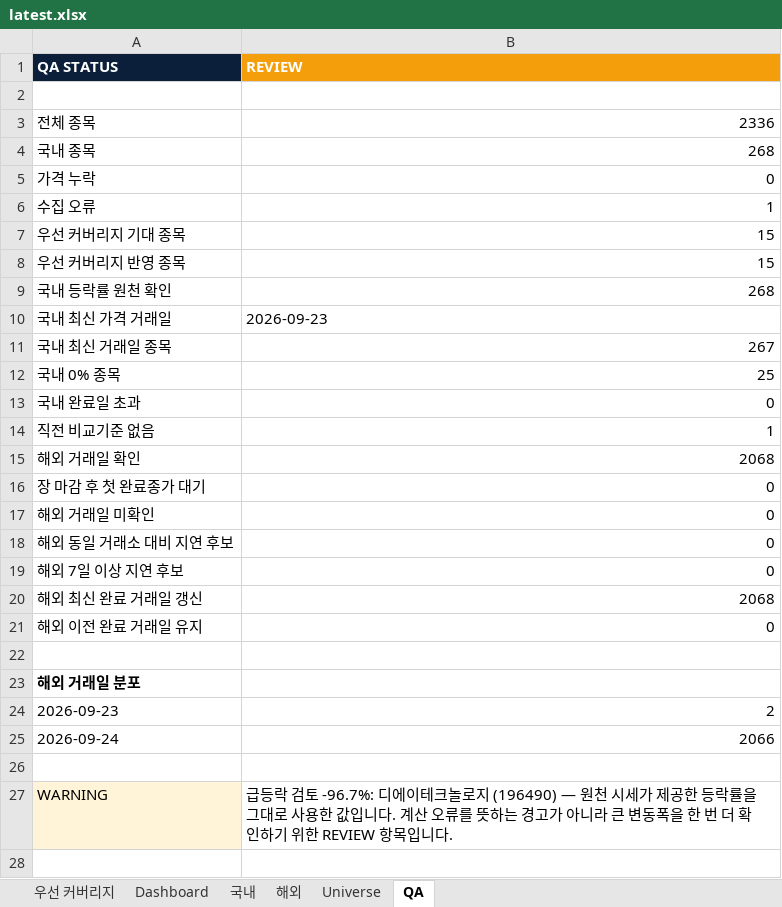
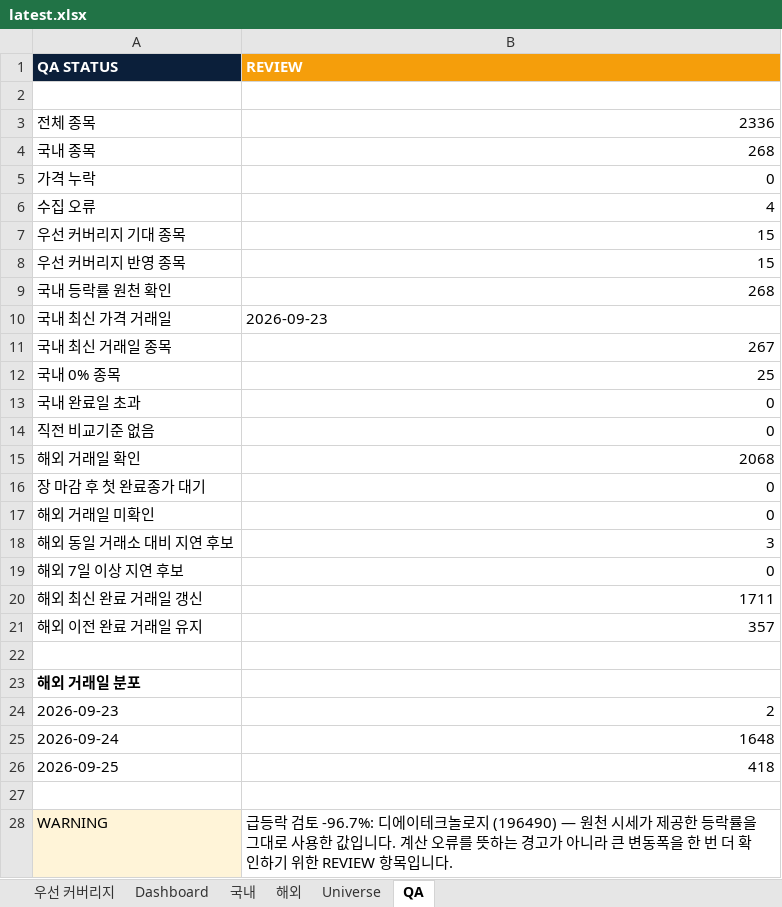
Before and after one commit to lou2sclare-ai/Stock-Price-Update, an Excel workbook: output/latest.xlsx, sheet QA, drawn as a sheet; values as stored, in another font and other column widths than the file's, no borders; the diff names each change by its address in the sheet, - before the commit and + after, or states it on an @@ line.

```diff
--- a/output/latest.xlsx (sheet QA)
+++ b/output/latest.xlsx (sheet QA)
-B6 (REVIEW): 1
+B6 (REVIEW): 4
-B14 (REVIEW): 1
+B14 (REVIEW): 0
-B18 (REVIEW): 0
+B18 (REVIEW): 3
-B20 (REVIEW): 2068
+B20 (REVIEW): 1711
-B21 (REVIEW): 0
+B21 (REVIEW): 357
-B25 (REVIEW): 2066
+B25 (REVIEW): 1648
+row 26: 2026-09-25 | 418
```
Also changed, not shown: sheet Dashboard, sheet 해외, sheet 국내, sheet 우선 커버리지, 2 other files.
